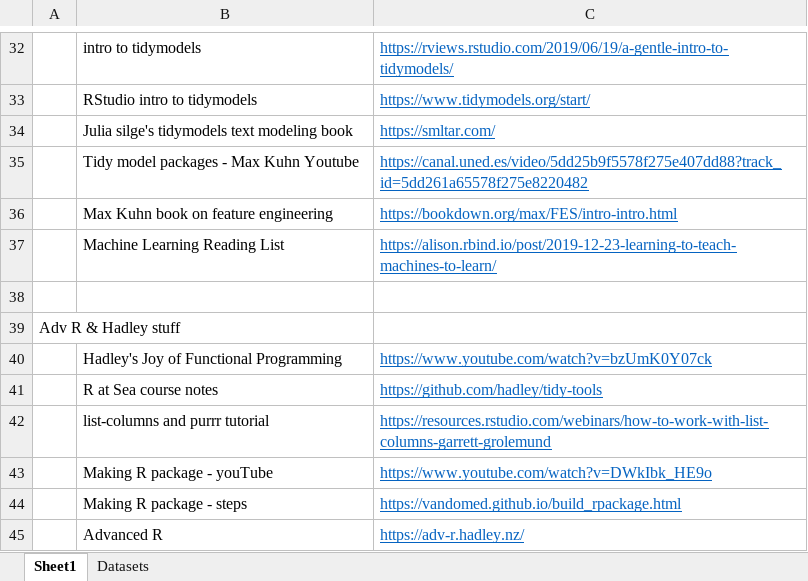
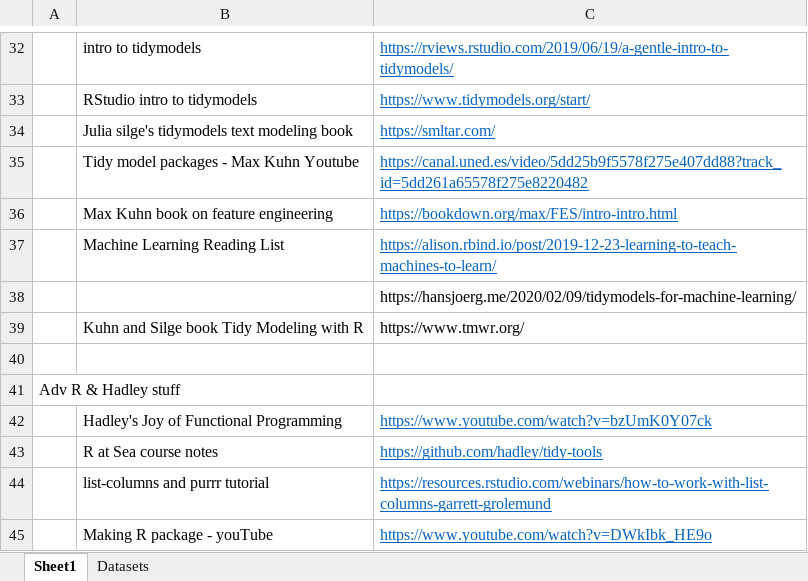
Before and after one commit to JaneWall/data_STAT412612, an Excel workbook: Links of Interest about R.xlsx, sheet Sheet1, drawn as a sheet; only a part is shown, gaps mark what is left out; the shorter side is filled out with more unchanged rows; values as stored, in another font and other column widths than the file's, no borders; the diff names each change by its address in the sheet, - before the commit and + after, or states it on an @@ line.

```diff
--- a/Links of Interest about R.xlsx (sheet Sheet1)
+++ b/Links of Interest about R.xlsx (sheet Sheet1)
+row 38:  |  | https://hansjoerg.me/2020/02/09/tidymodels-for-machine-learning/
+row 39:  | Kuhn and Silge book Tidy Modeling with R | https://www.tmwr.org/
```
Also changed, not shown: 1 other file.
